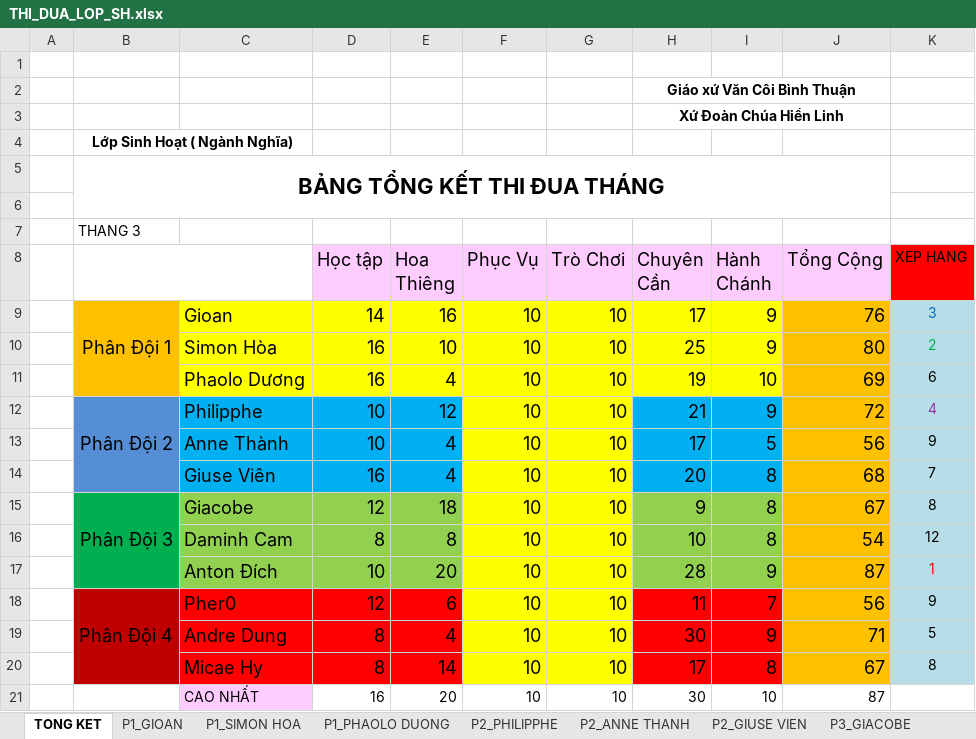
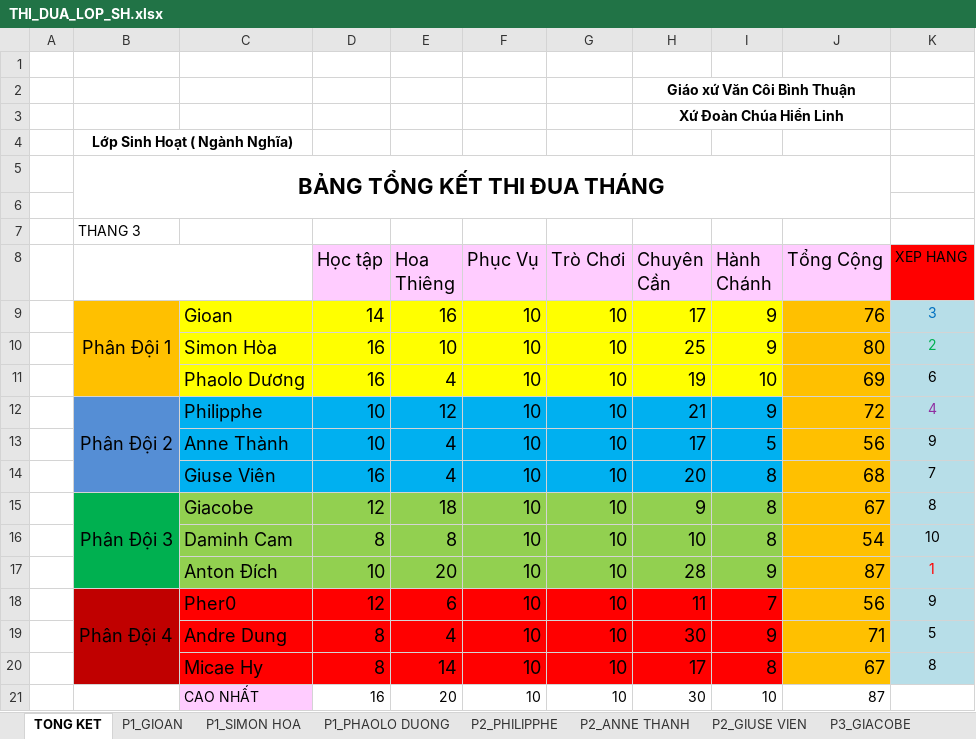
Before and after one commit to giangdinhtt/lopsinhhoat-xdchl, an Excel workbook: 2012/TongHop/THI_DUA_LOP_SH.xlsx, sheet TONG KET, drawn as a sheet; values as stored, in another font and other column widths than the file's, no borders; the diff names each change by its address in the sheet, - before the commit and + after, or states it on an @@ line.

```diff
--- a/2012/TongHop/THI_DUA_LOP_SH.xlsx (sheet TONG KET)
+++ b/2012/TongHop/THI_DUA_LOP_SH.xlsx (sheet TONG KET)
-F12:G14 fill: #FFFF00
+F12:G14 fill: #00B0F0
-F15:G17 fill: #FFFF00
+F15:G17 fill: #92D050
-K16 (XEP HANG): 12
+K16 (XEP HANG): 10
-F18:G20 fill: #FFFF00
+F18:G20 fill: #FF0000
```
